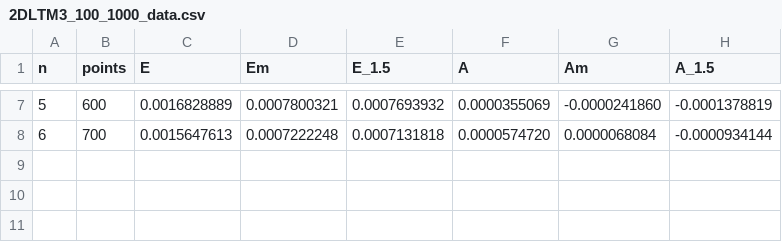
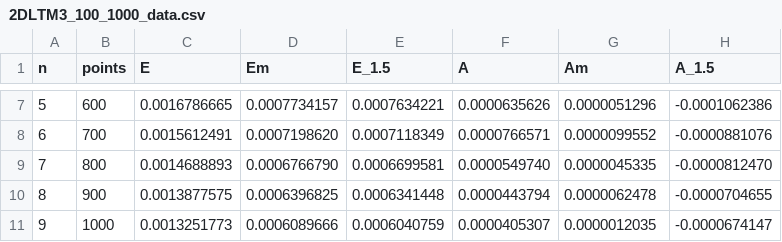
Before and after one commit to Andriyichenko/simulation, a CSV file: data_source/2DLTM3_100_1000_data.csv, drawn as a sheet; only a part is shown, gaps mark what is left out; the diff covers the shown part only.

Commit message:
updated the number of points from the simulation of 2DLTM3.cpp

```diff
--- a/data_source/2DLTM3_100_1000_data.csv
+++ b/data_source/2DLTM3_100_1000_data.csv
@@ -7,2 +7,5 @@ n,points,E,Em,E_1.5,A,Am,A_1.5
-5,600,0.0016828889,0.0007800321,0.0007693932,0.0000355069,-0.0000241860,-0.0001378819
-6,700,0.0015647613,0.0007222248,0.0007131818,0.0000574720,0.0000068084,-0.0000934144
+5,600,0.0016786665,0.0007734157,0.0007634221,0.0000635626,0.0000051296,-0.0001062386
+6,700,0.0015612491,0.0007198620,0.0007118349,0.0000766571,0.0000099552,-0.0000881076
+7,800,0.0014688893,0.0006766790,0.0006699581,0.0000549740,0.0000045335,-0.0000812470
+8,900,0.0013877575,0.0006396825,0.0006341448,0.0000443794,0.0000062478,-0.0000704655
+9,1000,0.0013251773,0.0006089666,0.0006040759,0.0000405307,0.0000012035,-0.0000674147
```
Also changed, not shown: 30 edited cells elsewhere in this file, 4 other files.
